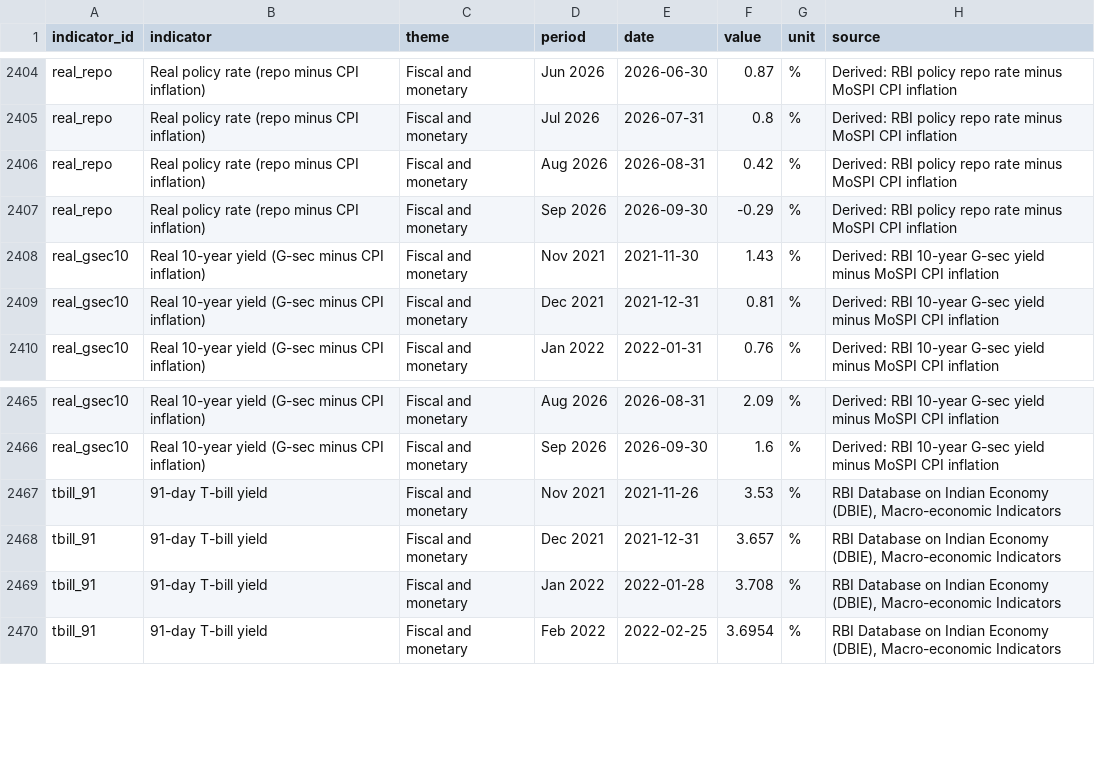
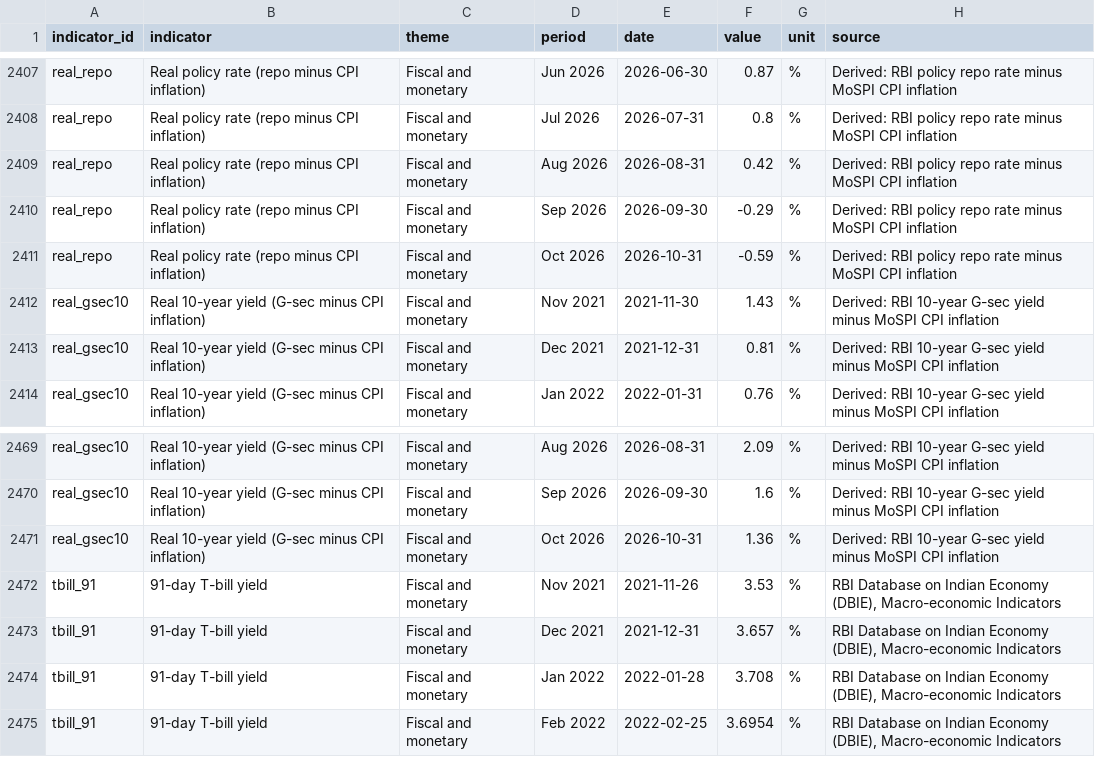
Before and after one commit to pulkitwork2901-creator/Pulkit-Tyagi-NITI-Aayog, a CSV file: public/data/indicators.csv, drawn as a sheet; only a part is shown, gaps mark what is left out; the diff covers the shown part only.

```diff
--- a/public/data/indicators.csv
+++ b/public/data/indicators.csv
@@ -2407,2 +2410,3 @@ real_repo,Real policy rate (repo minus CPI inflation),Fiscal and monetary,Aug 20
 real_repo,Real policy rate (repo minus CPI inflation),Fiscal and monetary,Sep 2026,2026-09-30,-0.29,%,Derived: RBI policy repo rate minus MoSPI CPI inflation
+real_repo,Real policy rate (repo minus CPI inflation),Fiscal and monetary,Oct 2026,2026-10-31,-0.59,%,Derived: RBI policy repo rate minus MoSPI CPI inflation
 real_gsec10,Real 10-year yield (G-sec minus CPI inflation),Fiscal and monetary,Nov 2021,2021-11-30,1.43,%,Derived: RBI 10-year G-sec yield minus MoSPI CPI inflation
@@ -2466,2 +2470,3 @@ real_gsec10,Real 10-year yield (G-sec minus CPI inflation),Fiscal and monetary,A
 real_gsec10,Real 10-year yield (G-sec minus CPI inflation),Fiscal and monetary,Sep 2026,2026-09-30,1.6,%,Derived: RBI 10-year G-sec yield minus MoSPI CPI inflation
+real_gsec10,Real 10-year yield (G-sec minus CPI inflation),Fiscal and monetary,Oct 2026,2026-10-31,1.36,%,Derived: RBI 10-year G-sec yield minus MoSPI CPI inflation
 tbill_91,91-day T-bill yield,Fiscal and monetary,Nov 2021,2021-11-26,3.53,%,"RBI Database on Indian Economy (DBIE), Macro-economic Indicators"
```
Also changed, not shown: 4 added rows and 1 removed row elsewhere in this file, 1 other file.
